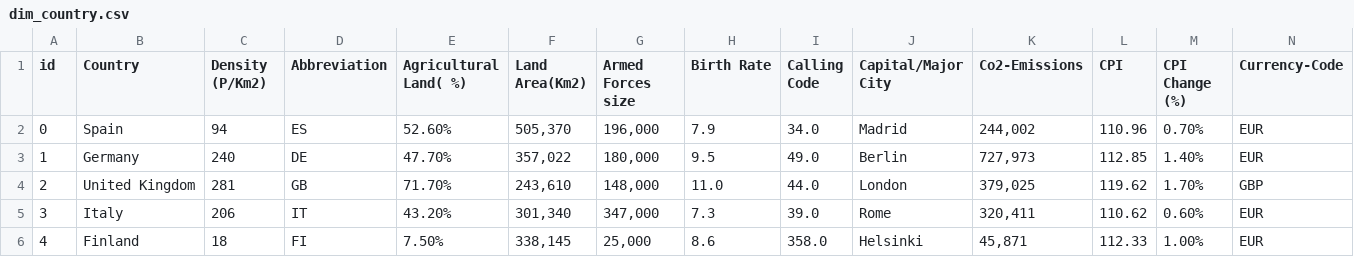
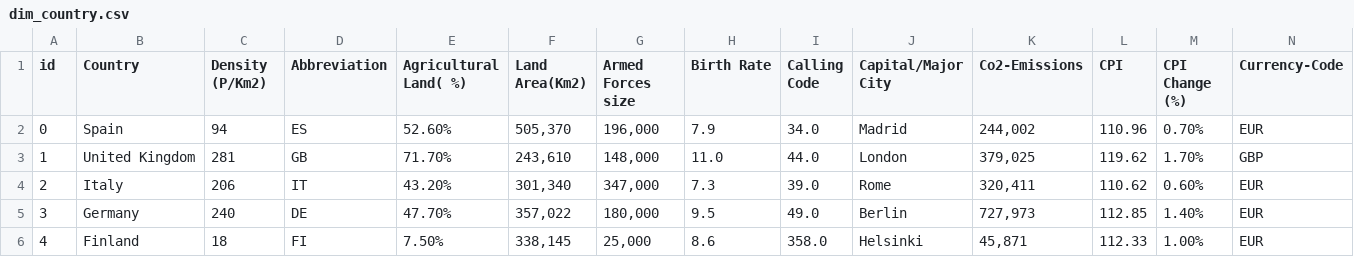
Before and after one commit to aceforvald/pollution_solution, a CSV file: enni/data/relations/dim_country.csv, drawn as a sheet; only a part is shown; removed rows and columns are numbered as before the commit, all else as after; rows hold the shown columns only; the diff names each change by its address in the sheet, - before the commit and + after, or states it on an @@ line.

```diff
--- a/enni/data/relations/dim_country.csv
+++ b/enni/data/relations/dim_country.csv
-row 3: 1 | Germany | 240 | DE | 47.70% | 357,022 | 180,000 | 9.5 | 49.0 | Berlin | 727,973 | 112.85 | 1.40% | EUR
-A3 (id): 2
+A3 (id): 1
-A4 (id): 3
+A4 (id): 2
+row 5: 3 | Germany | 240 | DE | 47.70% | 357,022 | 180,000 | 9.5 | 49.0 | Berlin | 727,973 | 112.85 | 1.40% | EUR
```
Also changed, not shown: enni/data/relations/dim_location.csv, enni/data/relations/dim_time.csv, 3 other files.
